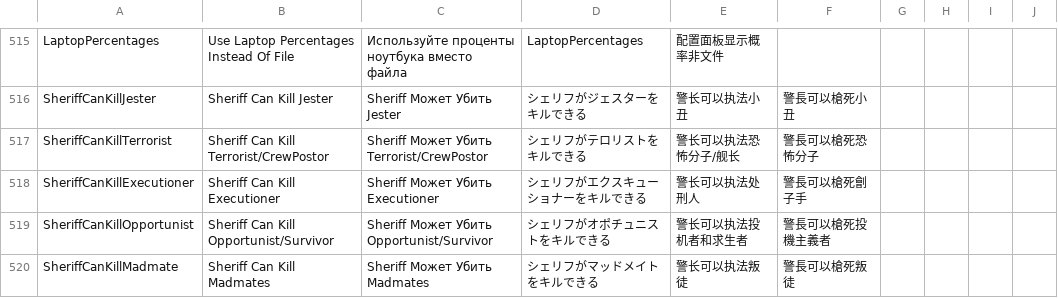
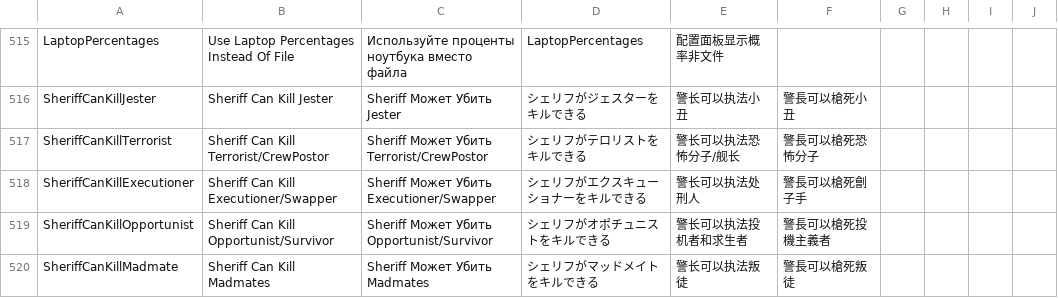
Before and after one commit to discus-sions/TownOfHost-TheOtherRoles, a CSV file: Resources/string.csv, drawn as a sheet; only a part is shown, gaps mark what is left out.

Commit message:
Add Swapper in settings Sheriff

```diff
--- a/Resources/string.csv
+++ b/Resources/string.csv
@@ -518,3 +518,3 @@ SheriffCanKillJester,Sheriff Can Kill Jester,Sheriff Может Убить Jeste
 SheriffCanKillTerrorist,Sheriff Can Kill Terrorist/CrewPostor,Sheriff Может Убить Terrorist/CrewPostor,シェリフがテロリストをキルできる,警长可以执法恐怖分子/舰长,警長可以槍死恐怖分子
-SheriffCanKillExecutioner,Sheriff Can Kill Executioner,Sheriff Может Убить Executioner,シェリフがエクスキューショナーをキルできる,警长可以执法处刑人,警長可以槍死劊子手
+SheriffCanKillExecutioner,Sheriff Can Kill Executioner/Swapper,Sheriff Может Убить Executioner/Swapper,シェリフがエクスキューショナーをキルできる,警长可以执法处刑人,警長可以槍死劊子手
 SheriffCanKillOpportunist,Sheriff Can Kill Opportunist/Survivor,Sheriff Может Убить Opportunist/Survivor,シェリフがオポチュニストをキルできる,警长可以执法投机者和求生者,警長可以槍死投機主義者
```
